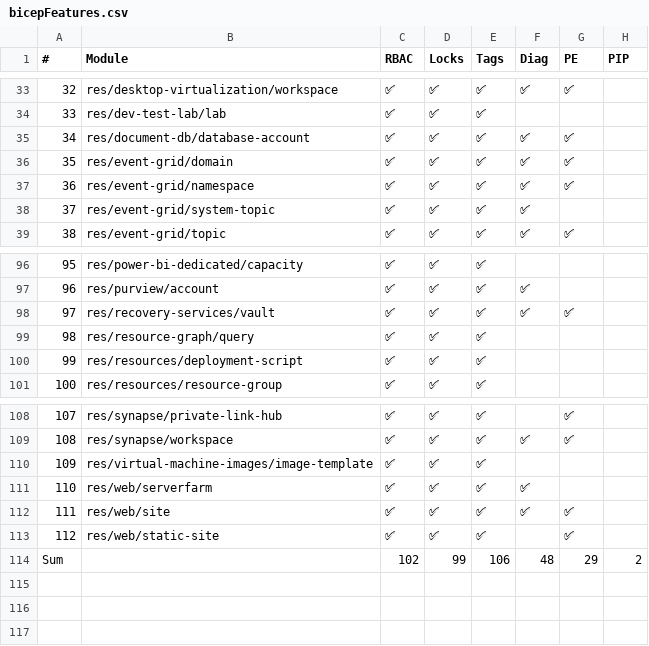
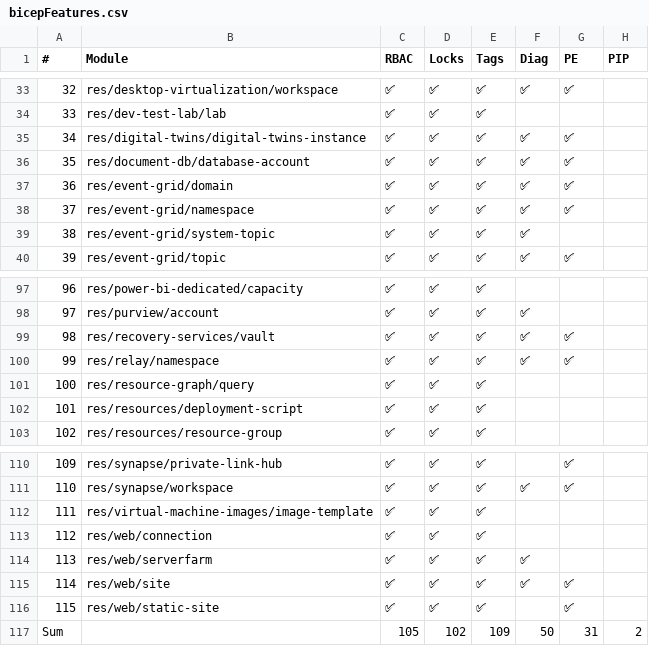
Before and after one commit to Azure/Azure-Verified-Modules, a CSV file: docs/static/includes/module-features/bicepFeatures.csv, drawn as a sheet; only a part is shown, gaps mark what is left out; removed rows and columns are numbered as before the commit, all else as after; the diff names each change by its address in the sheet, - before the commit and + after, or states it on an @@ line.

Commit message:
Update module features table (automated)

```diff
--- a/docs/static/includes/module-features/bicepFeatures.csv
+++ b/docs/static/includes/module-features/bicepFeatures.csv
+row 35: 34 | res/digital-twins/digital-twins-instance | ✅ | ✅ | ✅ | ✅ | ✅
@@ column A (#) renumbered between rows 36 and 116 @@
+row 100: 99 | res/relay/namespace | ✅ | ✅ | ✅ | ✅ | ✅
+row 113: 112 | res/web/connection | ✅ | ✅ | ✅
-row 114: Sum |  | 102 | 99 | 106 | 48 | 29 | 2
+row 117: Sum |  | 105 | 102 | 109 | 50 | 31 | 2
```
Also changed, not shown: 1 other file.
